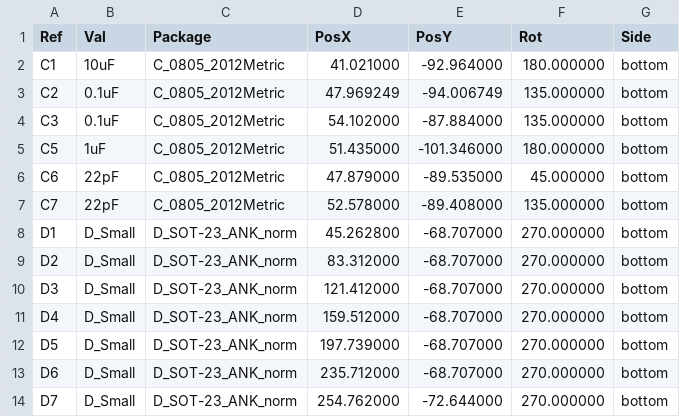
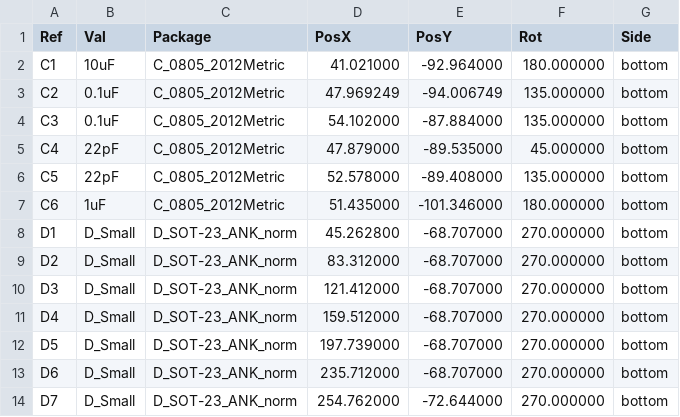
Before and after one commit to kb-elmo/Vertex, a CSV file: pcb/vertex-all-pos.csv, drawn as a sheet; only a part is shown.

```diff
--- a/pcb/vertex-all-pos.csv
+++ b/pcb/vertex-all-pos.csv
@@ -4,5 +4,5 @@ Ref,Val,Package,PosX,PosY,Rot,Side
 "C3","0.1uF","C_0805_2012Metric",54.102000,-87.884000,135.000000,bottom
-"C5","1uF","C_0805_2012Metric",51.435000,-101.346000,180.000000,bottom
-"C6","22pF","C_0805_2012Metric",47.879000,-89.535000,45.000000,bottom
-"C7","22pF","C_0805_2012Metric",52.578000,-89.408000,135.000000,bottom
+"C4","22pF","C_0805_2012Metric",47.879000,-89.535000,45.000000,bottom
+"C5","22pF","C_0805_2012Metric",52.578000,-89.408000,135.000000,bottom
+"C6","1uF","C_0805_2012Metric",51.435000,-101.346000,180.000000,bottom
 "D1","D_Small","D_SOT-23_ANK_norm",45.262800,-68.707000,270.000000,bottom
```
Also changed, not shown: pcb/fab/vertex_bom_jlc.csv, pcb/fab/vertex_cpl_jlc.csv, 42 other files.
